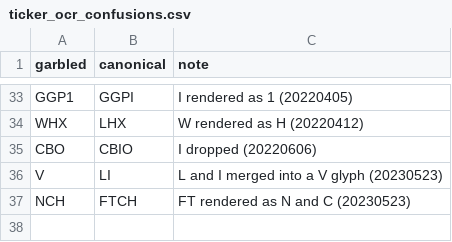
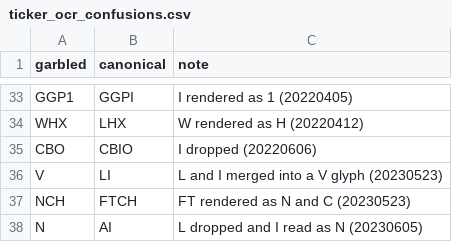
Before and after one commit to karizaco/portfolio_analyzer_revere, a CSV file: config/ticker_ocr_confusions.csv, drawn as a sheet; only a part is shown, gaps mark what is left out.

```diff
--- a/config/ticker_ocr_confusions.csv
+++ b/config/ticker_ocr_confusions.csv
@@ -37 +37,2 @@ V,LI,L and I merged into a V glyph (20230523)
 NCH,FTCH,FT rendered as N and C (20230523)
+N,AI,L dropped and I read as N (20230605)
```
Also changed, not shown: 1 other file.
